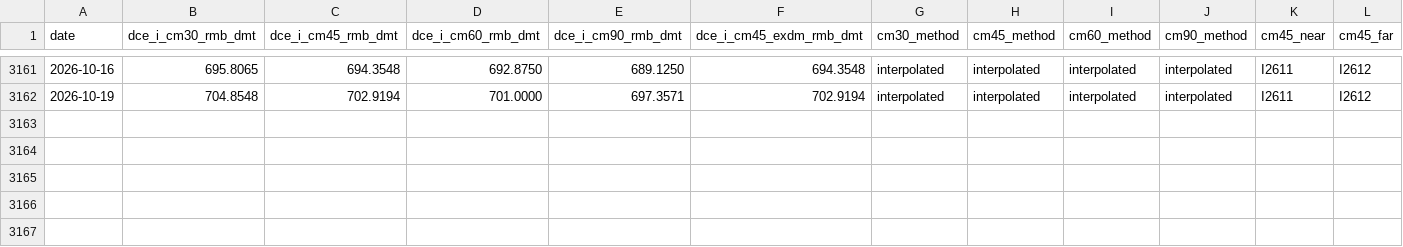
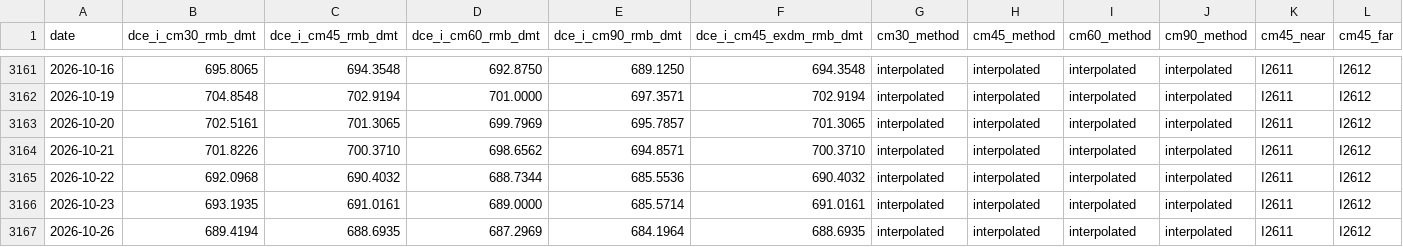
Before and after one commit to nathancouturier/iron-ore-china-arbitrage, a CSV file: data/derived/dce_iron_ore_curve_daily.csv, drawn as a sheet; only a part is shown, gaps mark what is left out; rows hold the shown columns only; the diff names each change by its address in the sheet, - before the commit and + after, or states it on an @@ line.

```diff
--- a/data/derived/dce_iron_ore_curve_daily.csv
+++ b/data/derived/dce_iron_ore_curve_daily.csv
+row 3163: 2026-10-20 | 702.5161 | 701.3065 | 699.7969 | 695.7857 | 701.3065 | interpolated | interpolated | interpolated | interpolated | I2611 | I2612
+row 3164: 2026-10-21 | 701.8226 | 700.3710 | 698.6562 | 694.8571 | 700.3710 | interpolated | interpolated | interpolated | interpolated | I2611 | I2612
+row 3165: 2026-10-22 | 692.0968 | 690.4032 | 688.7344 | 685.5536 | 690.4032 | interpolated | interpolated | interpolated | interpolated | I2611 | I2612
+row 3166: 2026-10-23 | 693.1935 | 691.0161 | 689.0000 | 685.5714 | 691.0161 | interpolated | interpolated | interpolated | interpolated | I2611 | I2612
+row 3167: 2026-10-26 | 689.4194 | 688.6935 | 687.2969 | 684.1964 | 688.6935 | interpolated | interpolated | interpolated | interpolated | I2611 | I2612
```
Also changed, not shown: data/derived/freight_modeled_daily.csv, data/derived/import_margin_daily.csv, 30 other files.
